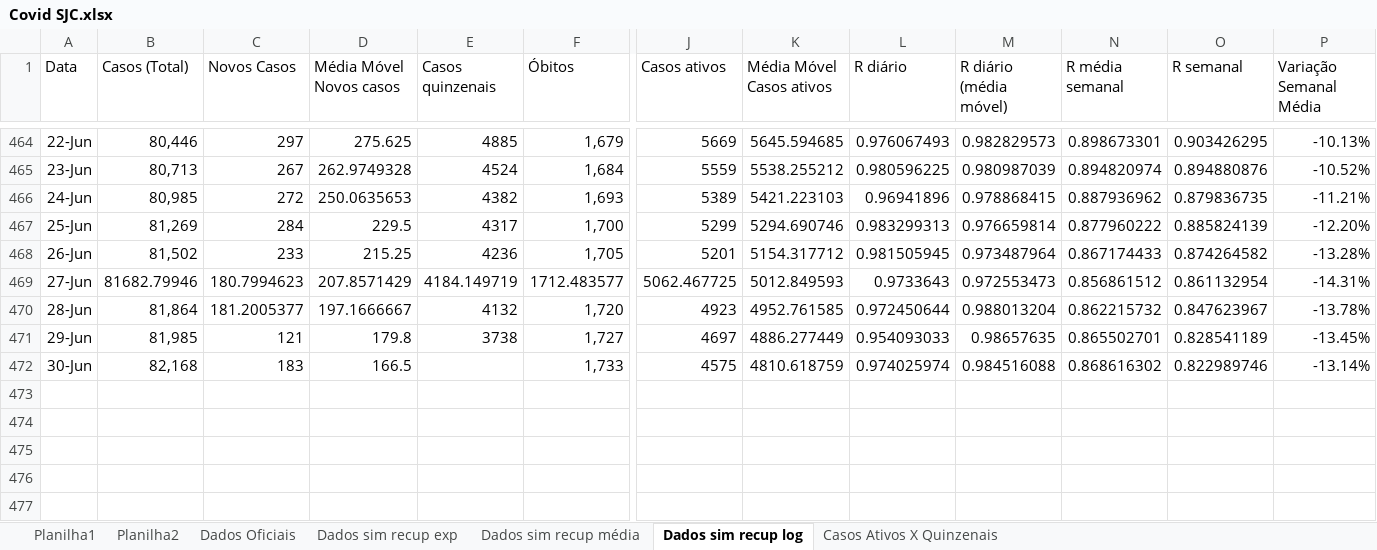
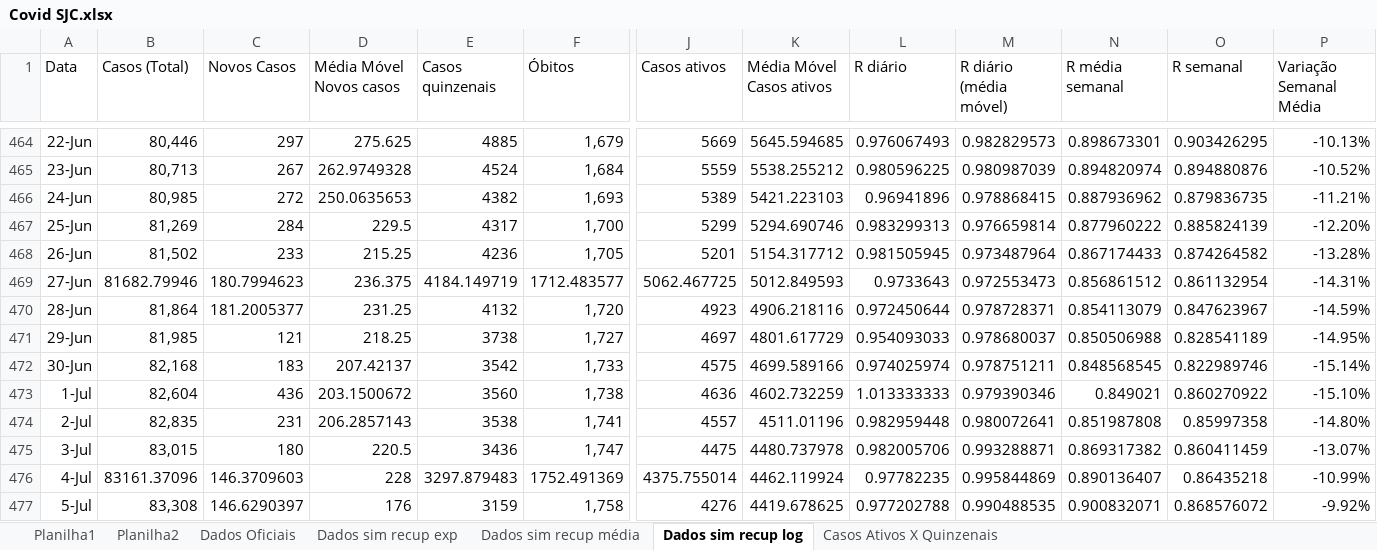
Before and after one commit to celsorosajr/Covid-SJC, an Excel workbook: Covid SJC.xlsx, sheet Dados sim recup log, drawn as a sheet; only a part is shown, gaps mark what is left out; values as stored, in another font and other column widths than the file's, no borders; charts and pictures not drawn; rows hold the shown columns only; the diff names each change by its address in the sheet, - before the commit and + after, or states it on an @@ line.

Commit message:
Update 2021-07-05

```diff
--- a/Covid SJC.xlsx (sheet Dados sim recup log)
+++ b/Covid SJC.xlsx (sheet Dados sim recup log)
-D469 (Média Móvel Novos casos): 207.8571429
+D469 (Média Móvel Novos casos): 236.375
-D470 (Média Móvel Novos casos): 197.1666667
+D470 (Média Móvel Novos casos): 231.25
-K470 (Média Móvel Casos ativos): 4952.761585
+K470 (Média Móvel Casos ativos): 4906.218116
-M470 (R diário (média móvel)): 0.988013204
+M470 (R diário (média móvel)): 0.978728371
-N470 (R média semanal): 0.862215732
+N470 (R média semanal): 0.854113079
-P470 (Variação Semanal Média): -13.78%
+P470 (Variação Semanal Média): -14.59%
-D471 (Média Móvel Novos casos): 179.8
+D471 (Média Móvel Novos casos): 218.25
-K471 (Média Móvel Casos ativos): 4886.277449
+K471 (Média Móvel Casos ativos): 4801.617729
-M471 (R diário (média móvel)): 0.98657635
+M471 (R diário (média móvel)): 0.978680037
-N471 (R média semanal): 0.865502701
+N471 (R média semanal): 0.850506988
-P471 (Variação Semanal Média): -13.45%
+P471 (Variação Semanal Média): -14.95%
-D472 (Média Móvel Novos casos): 166.5
+D472 (Média Móvel Novos casos): 207.42137
-E472 (Casos quinzenais): (empty)
+E472 (Casos quinzenais): 3542
-K472 (Média Móvel Casos ativos): 4810.618759
+K472 (Média Móvel Casos ativos): 4699.589166
-M472 (R diário (média móvel)): 0.984516088
+M472 (R diário (média móvel)): 0.978751211
-N472 (R média semanal): 0.868616302
+N472 (R média semanal): 0.848568545
-P472 (Variação Semanal Média): -13.14%
+P472 (Variação Semanal Média): -15.14%
+row 473: 1-Jul | 82,604 | 436 | 203.1500672 | 3560 | 1,738 | 4636 | 4602.732259 | 1.013333333 | 0.979390346 | 0.849021 | 0.860270922 | -15.10%
+row 474: 2-Jul | 82,835 | 231 | 206.2857143 | 3538 | 1,741 | 4557 | 4511.01196 | 0.982959448 | 0.980072641 | 0.851987808 | 0.85997358 | -14.80%
+row 475: 3-Jul | 83,015 | 180 | 220.5 | 3436 | 1,747 | 4475 | 4480.737978 | 0.982005706 | 0.993288871 | 0.869317382 | 0.860411459 | -13.07%
+row 476: 4-Jul | 83161.37096 | 146.3709603 | 228 | 3297.879483 | 1752.491369 | 4375.755014 | 4462.119924 | 0.97782235 | 0.995844869 | 0.890136407 | 0.86435218 | -10.99%
+row 477: 5-Jul | 83,308 | 146.6290397 | 176 | 3159 | 1,758 | 4276 | 4419.678625 | 0.977202788 | 0.990488535 | 0.900832071 | 0.868576072 | -9.92%
```
Also changed, not shown: charts or pictures.
